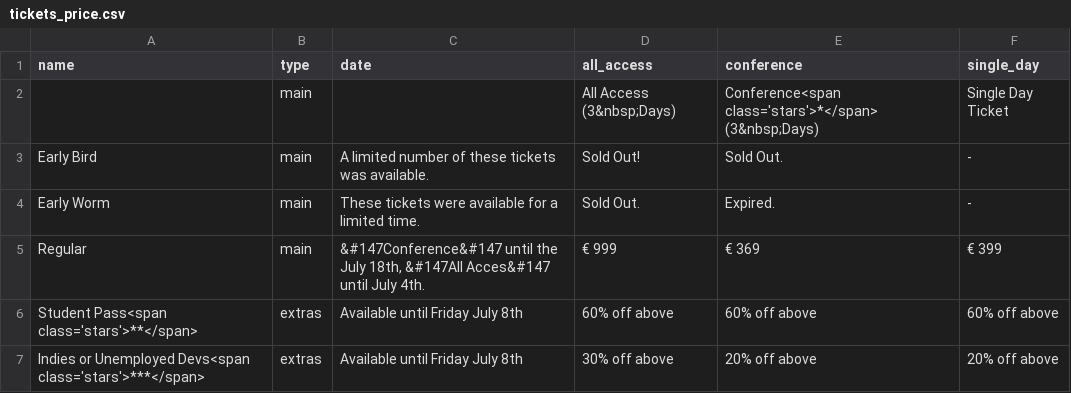
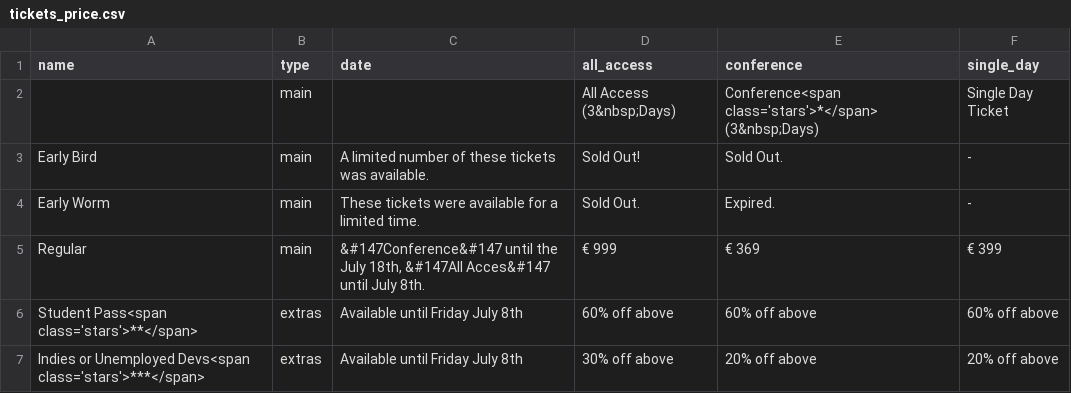
Before and after one commit to 3rinN3lson/nucl.ai, a CSV file: _data/tickets_price.csv, drawn as a sheet.

Commit message:
Update.

```diff
--- a/_data/tickets_price.csv
+++ b/_data/tickets_price.csv
@@ -4,3 +4,3 @@ Early Bird,main,A limited number of these tickets was available.,Sold Out!,Sold
 Early Worm,main,These tickets were available for a limited time.,Sold Out.,Expired., -
-Regular,main,"&#147Conference&#147 until the July 18th, &#147All Acces&#147 until July 4th.",€ 999,€ 369,€ 399
+Regular,main,"&#147Conference&#147 until the July 18th, &#147All Acces&#147 until July 8th.",€ 999,€ 369,€ 399
 Student Pass<span class='stars'>**</span>,extras,Available until Friday July 8th,"60% off above","60% off above","60% off above"
```
